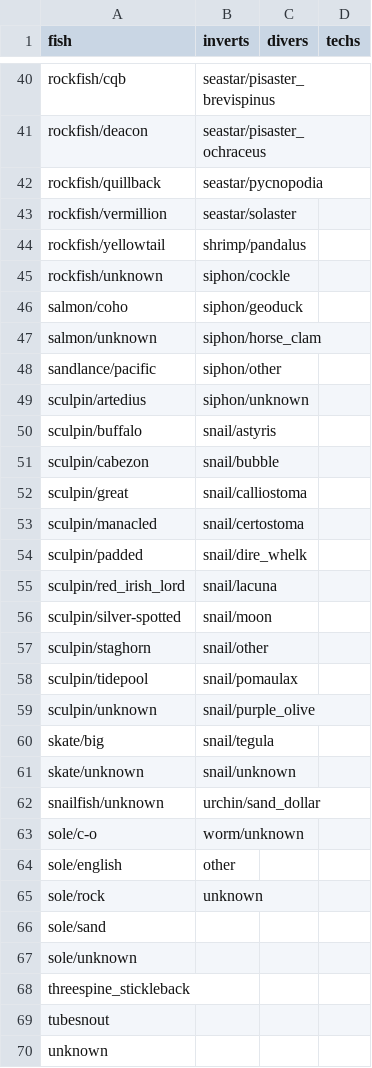
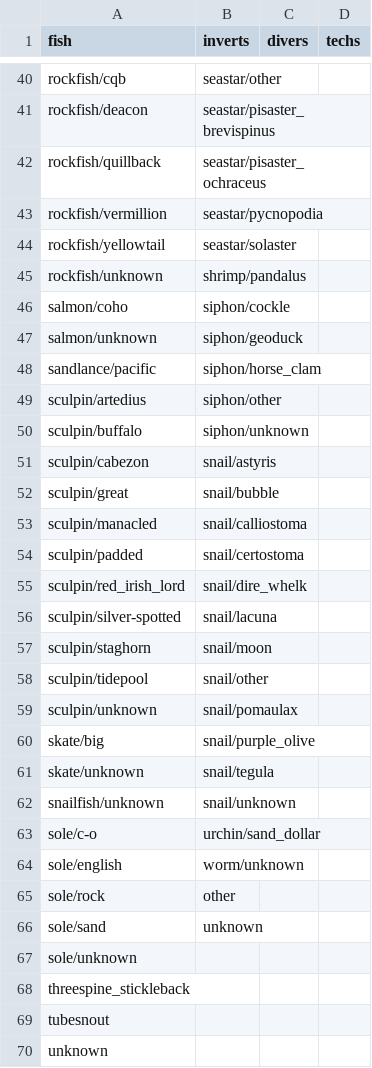
Before and after one commit to HakaiInstitute/seagrass-fish-inverts, a CSV file: raw-data/seagrass_names.csv, drawn as a sheet; only a part is shown, gaps mark what is left out; the diff covers the shown part only; the diff names each change by its address in the sheet, - before the commit and + after, or states it on an @@ line.

```diff
--- a/raw-data/seagrass_names.csv
+++ b/raw-data/seagrass_names.csv
-B40 (inverts): seastar/pisaster_brevispinus
+B40 (inverts): seastar/other
-B41 (inverts): seastar/pisaster_ochraceus
+B41 (inverts): seastar/pisaster_brevispinus
-B42 (inverts): seastar/pycnopodia
+B42 (inverts): seastar/pisaster_ochraceus
-B43 (inverts): seastar/solaster
+B43 (inverts): seastar/pycnopodia
-B44 (inverts): shrimp/pandalus
+B44 (inverts): seastar/solaster
-B45 (inverts): siphon/cockle
+B45 (inverts): shrimp/pandalus
-B46 (inverts): siphon/geoduck
+B46 (inverts): siphon/cockle
-B47 (inverts): siphon/horse_clam
+B47 (inverts): siphon/geoduck
-B48 (inverts): siphon/other
+B48 (inverts): siphon/horse_clam
-B49 (inverts): siphon/unknown
+B49 (inverts): siphon/other
-B50 (inverts): snail/astyris
+B50 (inverts): siphon/unknown
-B51 (inverts): snail/bubble
+B51 (inverts): snail/astyris
-B52 (inverts): snail/calliostoma
+B52 (inverts): snail/bubble
-B53 (inverts): snail/certostoma
+B53 (inverts): snail/calliostoma
-B54 (inverts): snail/dire_whelk
+B54 (inverts): snail/certostoma
-B55 (inverts): snail/lacuna
+B55 (inverts): snail/dire_whelk
-B56 (inverts): snail/moon
+B56 (inverts): snail/lacuna
-B57 (inverts): snail/other
+B57 (inverts): snail/moon
-B58 (inverts): snail/pomaulax
+B58 (inverts): snail/other
-B59 (inverts): snail/purple_olive
+B59 (inverts): snail/pomaulax
-B60 (inverts): snail/tegula
+B60 (inverts): snail/purple_olive
-B61 (inverts): snail/unknown
+B61 (inverts): snail/tegula
-B62 (inverts): urchin/sand_dollar
+B62 (inverts): snail/unknown
-B63 (inverts): worm/unknown
+B63 (inverts): urchin/sand_dollar
-B64 (inverts): other
+B64 (inverts): worm/unknown
-B65 (inverts): unknown
+B65 (inverts): other
-B66 (inverts): (empty)
+B66 (inverts): unknown
```
Also changed, not shown: 27 edited cells elsewhere in this file, 1 other file.
